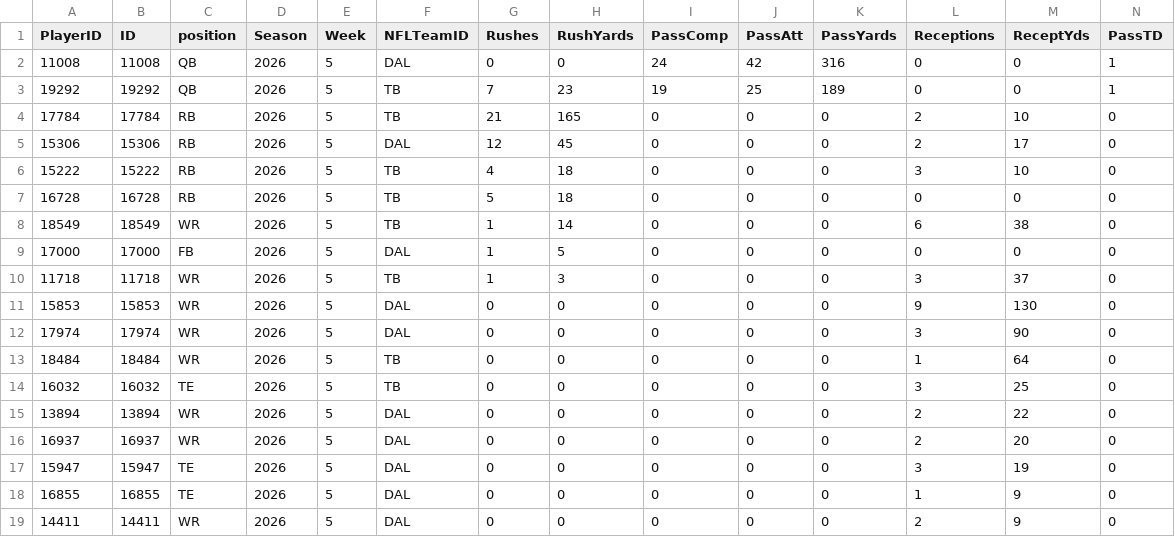
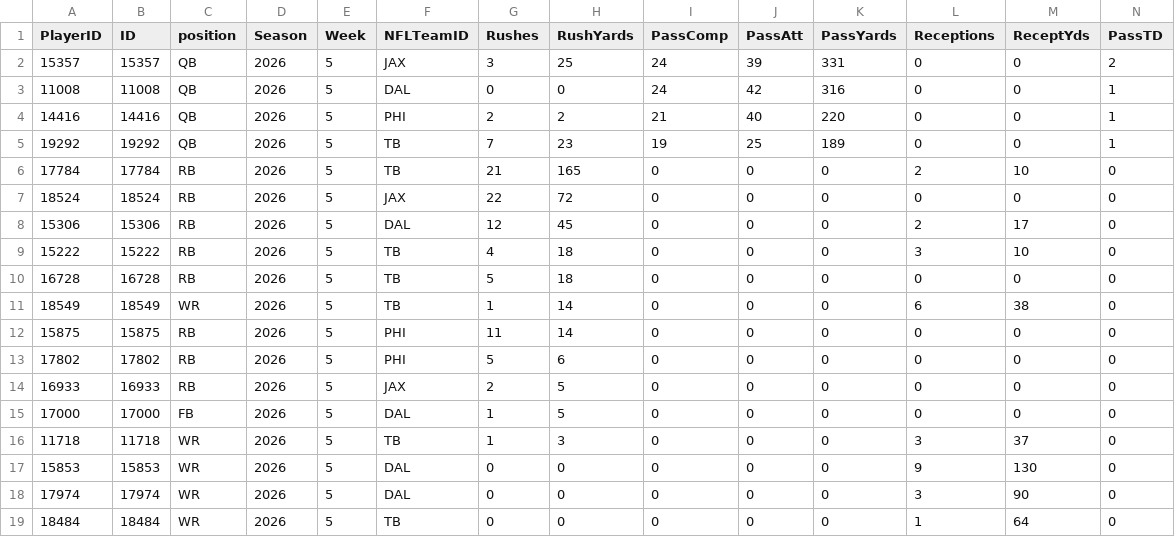
Before and after one commit to pmammino/NFLProjectionsCheck, a CSV file: data/actuals/2026/week-05.csv, drawn as a sheet; only a part is shown; the shorter side is filled out with more unchanged rows; rows hold the shown columns only; the diff names each change by its address in the sheet, - before the commit and + after, or states it on an @@ line.

```diff
--- a/data/actuals/2026/week-05.csv
+++ b/data/actuals/2026/week-05.csv
+row 2: 15357 | 15357 | QB | 2026 | 5 | JAX | 3 | 25 | 24 | 39 | 331 | 0 | 0 | 2
+row 4: 14416 | 14416 | QB | 2026 | 5 | PHI | 2 | 2 | 21 | 40 | 220 | 0 | 0 | 1
+row 7: 18524 | 18524 | RB | 2026 | 5 | JAX | 22 | 72 | 0 | 0 | 0 | 0 | 0 | 0
+row 12: 15875 | 15875 | RB | 2026 | 5 | PHI | 11 | 14 | 0 | 0 | 0 | 0 | 0 | 0
+row 13: 17802 | 17802 | RB | 2026 | 5 | PHI | 5 | 6 | 0 | 0 | 0 | 0 | 0 | 0
+row 14: 16933 | 16933 | RB | 2026 | 5 | JAX | 2 | 5 | 0 | 0 | 0 | 0 | 0 | 0
```
Also changed, not shown: data/bets/budget/2026/week-05.csv, data/bets/firehose/2026/week-05.csv, 6 other files.
